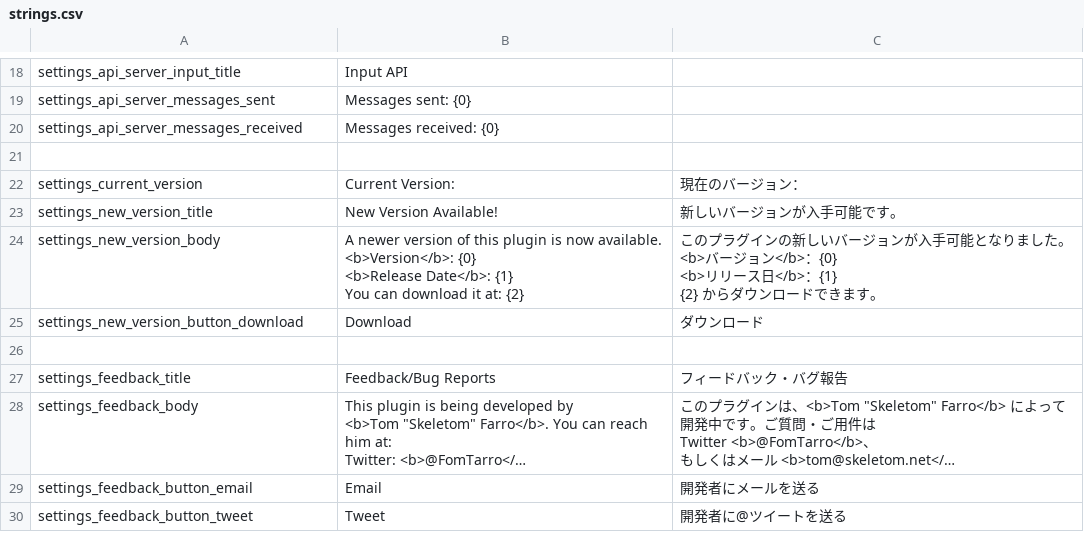
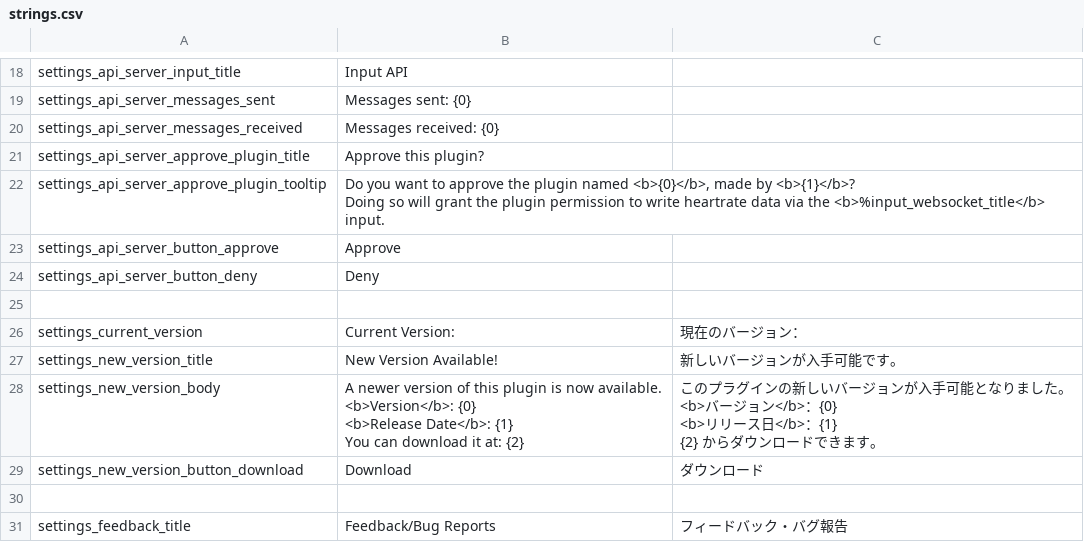
Before and after one commit to FomTarro/vts-heartrate, a CSV file: Assets/Localization/strings.csv, drawn as a sheet; only a part is shown, gaps mark what is left out; the shorter side is filled out with more unchanged rows; long unchanged cells end in ….

Commit message:
working on api input authentication

```diff
--- a/Assets/Localization/strings.csv
+++ b/Assets/Localization/strings.csv
@@ -20,2 +20,8 @@ settings_api_server_messages_sent,Messages sent: {0},
 settings_api_server_messages_received,Messages received: {0},
+settings_api_server_approve_plugin_title,Approve this plugin?,
+settings_api_server_approve_plugin_tooltip,"Do you want to approve the plugin named <b>{0}</b>, made by <b>{1}</b>?
+
+Doing so will grant the plugin permission to write heartrate data via the <b>%input_websocket_title</b> input.",
+settings_api_server_button_approve,Approve,
+settings_api_server_button_deny,Deny,
 ,,
```
Also changed, not shown: 4 other files.
